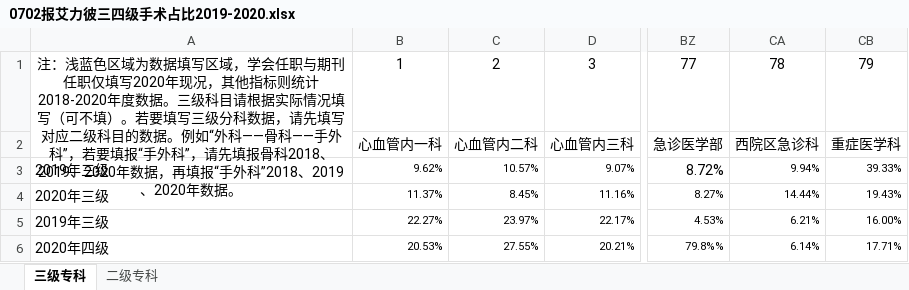
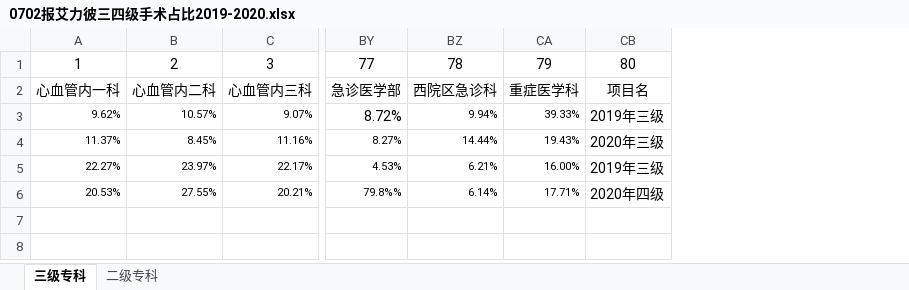
Before and after one commit to emptist/converts, an Excel workbook: 0702报艾力彼三四级手术占比2019-2020.xlsx, sheet 三级专科, drawn as a sheet; only a part is shown, gaps mark what is left out; values as stored, in another font and other column widths than the file's, no borders; removed rows and columns are numbered as before the commit, all else as after; the diff names each change by its address in the sheet, - before the commit and + after, or states it on an @@ line.

```diff
--- a/0702报艾力彼三四级手术占比2019-2020.xlsx (sheet 三级专科)
+++ b/0702报艾力彼三四级手术占比2019-2020.xlsx (sheet 三级专科)
-column A, rows 1-6: 注：浅蓝色区域为数据填写区域，学会任职与期刊任职仅填写2020年现况，其他指标则统计2018-2020年度数据。三级科目请根据实际情况填写（可不填）。若要填写三级分科数据，请先填写对应二级科目的数据。例如“外科——骨科——手外科”，若要填报“手外科”，请先填报骨科2018、2019、2020年数据，再填报“手外科”2018、2019、2020年数据。 |  | 2019年三级 | 2020年三级 | 2019年三级 | 2020年四级
+column CB, rows 1-6: 80 | 项目名 | 2019年三级 | 2020年三级 | 2019年三级 | 2020年四级
```
Also changed, not shown: sheet 二级专科, 1 other file.
